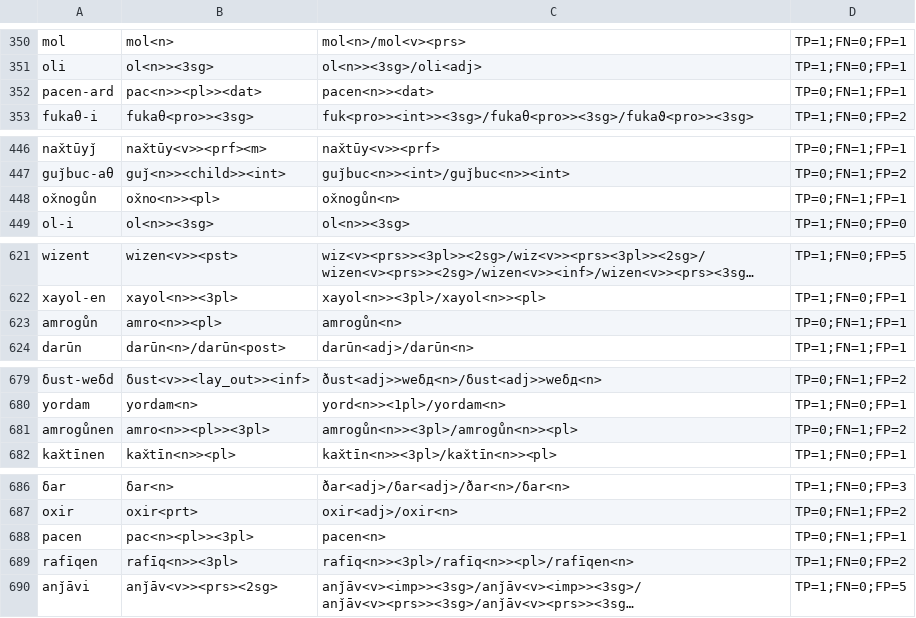
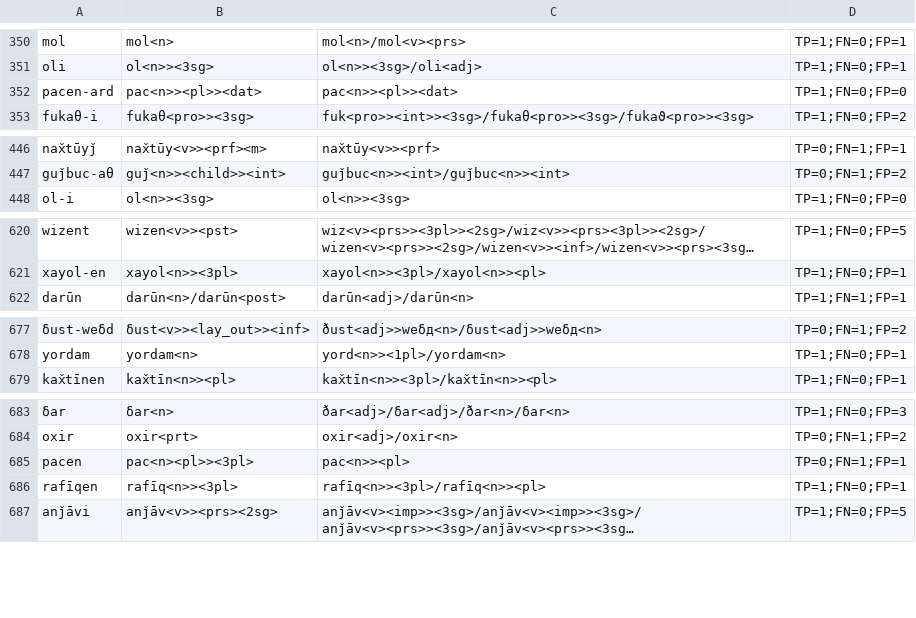
Before and after one commit to afmigoo/shughni_morphology, a CSV file: scripts/metrics/results/total/unique_subdir/Exact.csv, drawn as a sheet; only a part is shown, gaps mark what is left out; long unchanged cells end in …; removed rows and columns are numbered as before the commit, all else as after; the diff covers the shown part only; the diff names each change by its address in the sheet, - before the commit and + after, or states it on an @@ line.

```diff
--- a/scripts/metrics/results/total/unique_subdir/Exact.csv
+++ b/scripts/metrics/results/total/unique_subdir/Exact.csv
-C352: pacen<n>><dat>
+C352: pac<n>><pl>><dat>
-D352: TP=0;FN=1;FP=1
+D352: TP=1;FN=0;FP=0
-row 448: ox̌nogůn | ox̌no<n>><pl> | ox̌nogůn<n> | TP=0;FN=1;FP=1
-row 623: amrogůn | amro<n>><pl> | amrogůn<n> | TP=0;FN=1;FP=1
-row 681: amrogůnen | amro<n>><pl>><3pl> | amrogůn<n>><3pl>/amrogůn<n>><pl> | TP=0;FN=1;FP=2
-C685: pacen<n>
+C685: pac<n>><pl>
-C686: rafīq<n>><3pl>/rafīq<n>><pl>/rafīqen<n>
+C686: rafīq<n>><3pl>/rafīq<n>><pl>
-D686: TP=1;FN=0;FP=2
+D686: TP=1;FN=0;FP=1
```
Also changed, not shown: 9 edited cells elsewhere in this file, scripts/metrics/results/total/unique_subdir/POS.csv, scripts/metrics/results/total/unique_subdir/Stem.csv, 12 other files.
